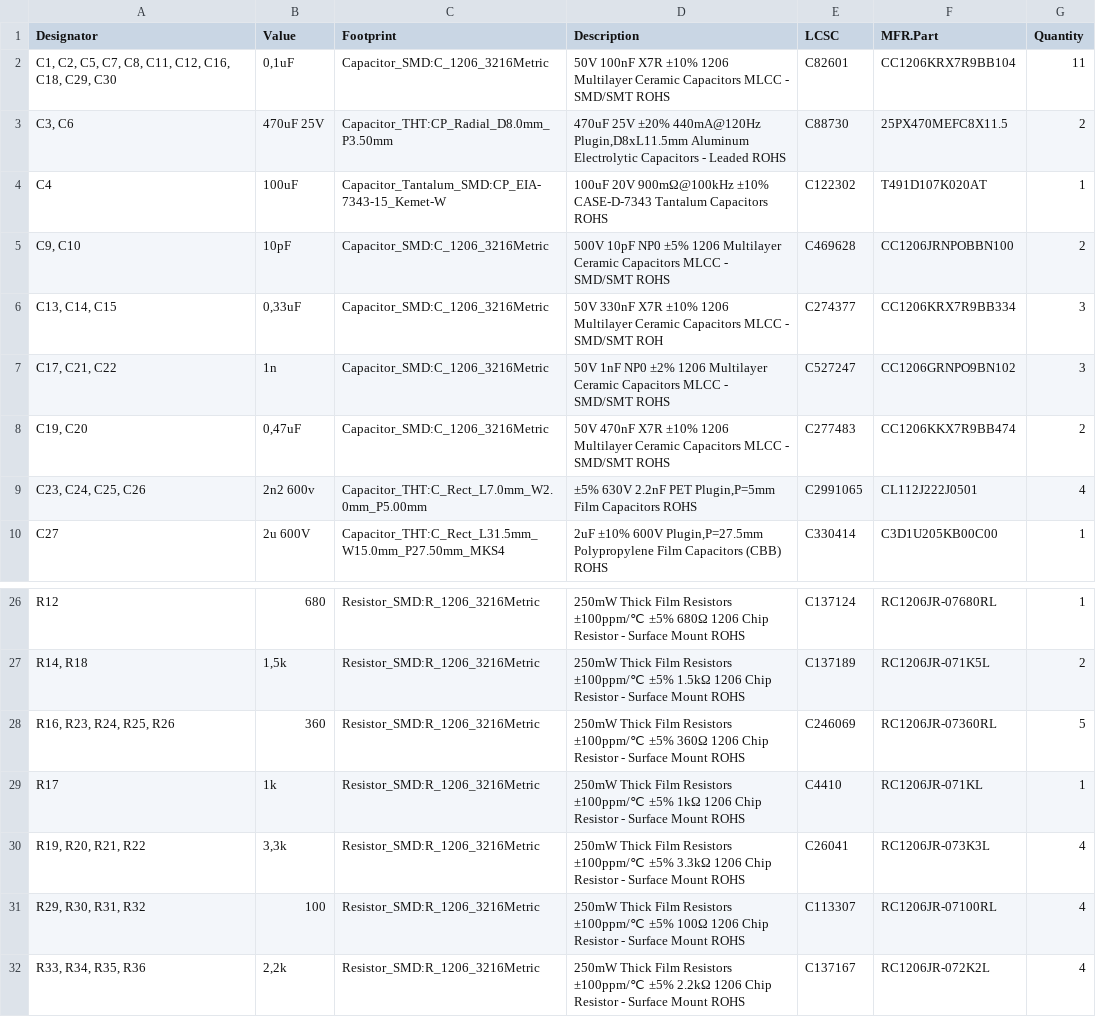
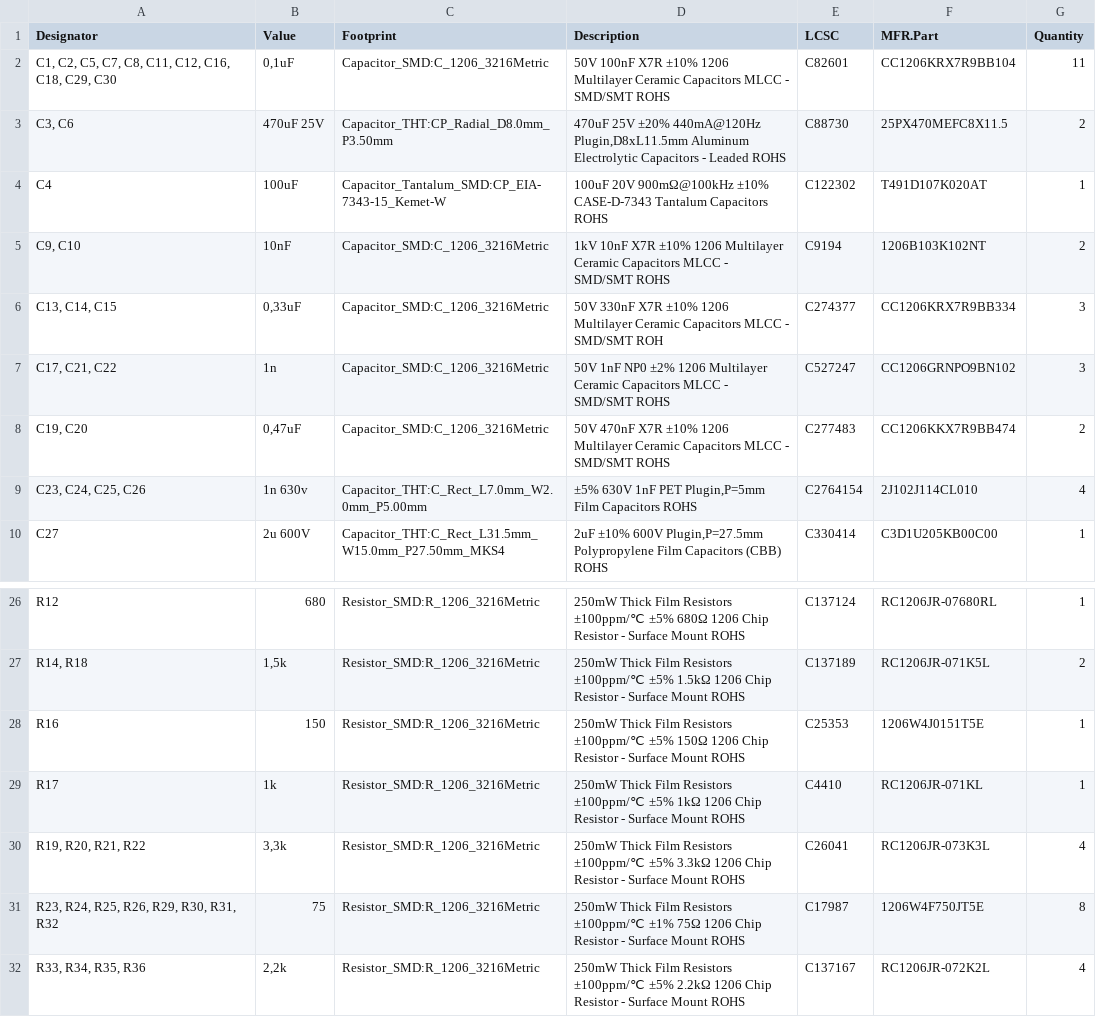
Before and after one commit to pvvitali/kicad_project, a CSV file: Projects/StationModules/Module_1/Module_1_assemb/Module_1_bom.csv, drawn as a sheet; only a part is shown, gaps mark what is left out.

```diff
--- a/Projects/StationModules/Module_1/Module_1_assemb/Module_1_bom.csv
+++ b/Projects/StationModules/Module_1/Module_1_assemb/Module_1_bom.csv
@@ -4,3 +4,3 @@
 "C4","100uF","Capacitor_Tantalum_SMD:CP_EIA-7343-15_Kemet-W","100uF 20V 900mΩ@100kHz ±10% CASE-D-7343 Tantalum Capacitors ROHS","C122302","T491D107K020AT","1"
-"C9, C10","10pF","Capacitor_SMD:C_1206_3216Metric","500V 10pF NP0 ±5% 1206 Multilayer Ceramic Capacitors MLCC - SMD/SMT ROHS","C469628","CC1206JRNPOBBN100","2"
+"C9, C10","10nF","Capacitor_SMD:C_1206_3216Metric","1kV 10nF X7R ±10% 1206 Multilayer Ceramic Capacitors MLCC - SMD/SMT ROHS","C9194","1206B103K102NT","2"
 "C13, C14, C15","0,33uF","Capacitor_SMD:C_1206_3216Metric","50V 330nF X7R ±10% 1206 Multilayer Ceramic Capacitors MLCC - SMD/SMT ROH","C274377","CC1206KRX7R9BB334","3"
@@ -8,3 +8,3 @@
 "C19, C20","0,47uF","Capacitor_SMD:C_1206_3216Metric","50V 470nF X7R ±10% 1206 Multilayer Ceramic Capacitors MLCC - SMD/SMT ROHS","C277483","CC1206KKX7R9BB474","2"
-"C23, C24, C25, C26","2n2 600v","Capacitor_THT:C_Rect_L7.0mm_W2.0mm_P5.00mm","±5% 630V 2.2nF PET Plugin,P=5mm Film Capacitors ROHS","C2991065","CL112J222J0501","4"
+"C23, C24, C25, C26","1n 630v","Capacitor_THT:C_Rect_L7.0mm_W2.0mm_P5.00mm","±5% 630V 1nF PET Plugin,P=5mm Film Capacitors ROHS","C2764154","2J102J114CL010","4"
 "C27","2u 600V","Capacitor_THT:C_Rect_L31.5mm_W15.0mm_P27.50mm_MKS4","2uF ±10% 600V Plugin,P=27.5mm Polypropylene Film Capacitors (CBB) ROHS","C330414","C3D1U205KB00C00","1"
@@ -27,6 +27,6 @@
 "R14, R18","1,5k","Resistor_SMD:R_1206_3216Metric","250mW Thick Film Resistors ±100ppm/℃ ±5% 1.5kΩ 1206 Chip Resistor - Surface Mount ROHS","C137189","RC1206JR-071K5L","2"
-"R16, R23, R24, R25, R26","360","Resistor_SMD:R_1206_3216Metric","250mW Thick Film Resistors ±100ppm/℃ ±5% 360Ω 1206 Chip Resistor - Surface Mount ROHS","C246069","RC1206JR-07360RL","5"
+"R16","150","Resistor_SMD:R_1206_3216Metric","250mW Thick Film Resistors ±100ppm/℃ ±5% 150Ω 1206 Chip Resistor - Surface Mount ROHS","C25353","1206W4J0151T5E","1"
 "R17","1k","Resistor_SMD:R_1206_3216Metric","250mW Thick Film Resistors ±100ppm/℃ ±5% 1kΩ 1206 Chip Resistor - Surface Mount ROHS","C4410","RC1206JR-071KL","1"
 "R19, R20, R21, R22","3,3k","Resistor_SMD:R_1206_3216Metric","250mW Thick Film Resistors ±100ppm/℃ ±5% 3.3kΩ 1206 Chip Resistor - Surface Mount ROHS","C26041","RC1206JR-073K3L","4"
-"R29, R30, R31, R32","100","Resistor_SMD:R_1206_3216Metric","250mW Thick Film Resistors ±100ppm/℃ ±5% 100Ω 1206 Chip Resistor - Surface Mount ROHS","C113307","RC1206JR-07100RL","4"
+"R23, R24, R25, R26, R29, R30, R31, R32","75","Resistor_SMD:R_1206_3216Metric","250mW Thick Film Resistors ±100ppm/℃ ±1% 75Ω 1206 Chip Resistor - Surface Mount ROHS","C17987","1206W4F750JT5E","8"
 "R33, R34, R35, R36","2,2k","Resistor_SMD:R_1206_3216Metric","250mW Thick Film Resistors ±100ppm/℃ ±5% 2.2kΩ 1206 Chip Resistor - Surface Mount ROHS","C137167","RC1206JR-072K2L","4"
```
Also changed, not shown: Projects/StationModules/Module_2/Module_2_assemb/Module_2-all-pos.csv, Projects/StationModules/Module_2/Module_2_assemb/Module_2_Bom.csv, 52 other files.
